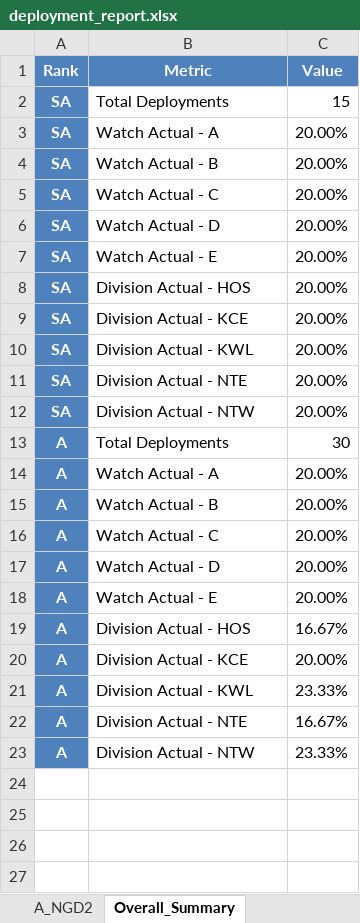
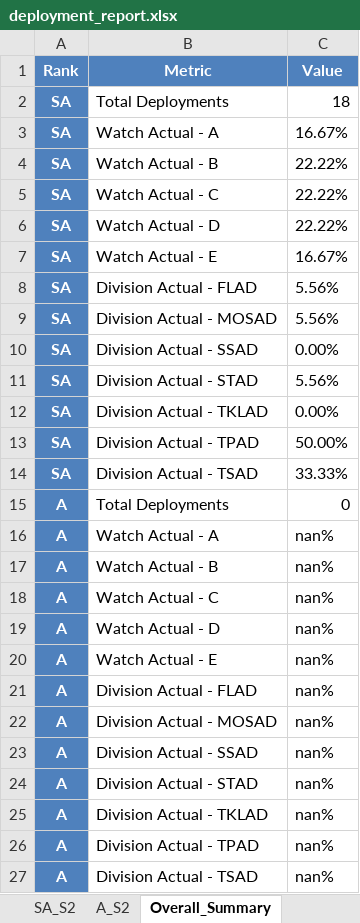
Before and after one commit to rexncy/marimo_ngs, an Excel workbook: apps/files/ngs-fairness-solver-files-output/deployment_report.xlsx, sheet Overall_Summary, drawn as a sheet; values as stored, in another font and other column widths than the file's, no borders; addresses are those after the commit; the diff names each change by its address in the sheet, - before the commit and + after, or states it on an @@ line.

```diff
--- a/apps/files/ngs-fairness-solver-files-output/deployment_report.xlsx (sheet Overall_Summary)
+++ b/apps/files/ngs-fairness-solver-files-output/deployment_report.xlsx (sheet Overall_Summary)
+sheet tab: SA_S2
+sheet tab: A_S2
-C2 (Value): 15
+C2 (Value): 18
-C3 (Value): 20.00%
+C3 (Value): 16.67%
-C4:C6 (Value): 20.00%
+C4:C6 (Value): 22.22%
-C7 (Value): 20.00%
+C7 (Value): 16.67%
+row 8: SA | Division Actual - FLAD | 5.56%
-B9 (Metric): Division Actual - HOS
+B9 (Metric): Division Actual - MOSAD
-C9 (Value): 20.00%
+C9 (Value): 5.56%
-B10 (Metric): Division Actual - KCE
+B10 (Metric): Division Actual - SSAD
-C10 (Value): 20.00%
+C10 (Value): 0.00%
+row 11: SA | Division Actual - STAD | 5.56%
-B12 (Metric): Division Actual - KWL
+B12 (Metric): Division Actual - TKLAD
-C12 (Value): 20.00%
+C12 (Value): 0.00%
-B13 (Metric): Division Actual - NTE
+B13 (Metric): Division Actual - TPAD
-C13 (Value): 20.00%
+C13 (Value): 50.00%
-B14 (Metric): Division Actual - NTW
+B14 (Metric): Division Actual - TSAD
-C14 (Value): 20.00%
+C14 (Value): 33.33%
-C15 (Value): 30
+C15 (Value): 0
-C16:C20 (Value): 20.00%
+C16:C20 (Value): nan%
+row 21: A | Division Actual - FLAD | nan%
-B22 (Metric): Division Actual - HOS
+B22 (Metric): Division Actual - MOSAD
-C22 (Value): 16.67%
+C22 (Value): nan%
-B23 (Metric): Division Actual - KCE
+B23 (Metric): Division Actual - SSAD
-C23 (Value): 20.00%
+C23 (Value): nan%
+row 24: A | Division Actual - STAD | nan%
-B25 (Metric): Division Actual - KWL
+B25 (Metric): Division Actual - TKLAD
-C25 (Value): 23.33%
+C25 (Value): nan%
-B26 (Metric): Division Actual - NTE
+B26 (Metric): Division Actual - TPAD
-C26 (Value): 16.67%
+C26 (Value): nan%
-B27 (Metric): Division Actual - NTW
+B27 (Metric): Division Actual - TSAD
-C27 (Value): 23.33%
+C27 (Value): nan%
```
Also changed, not shown: sheet A_G1, sheet SA_G1, other sheet tabs, 3 other files.
